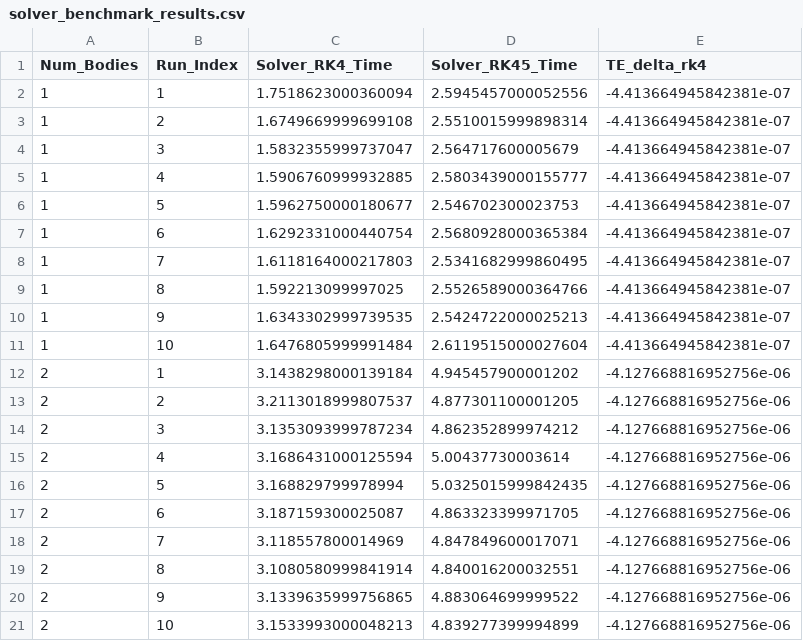
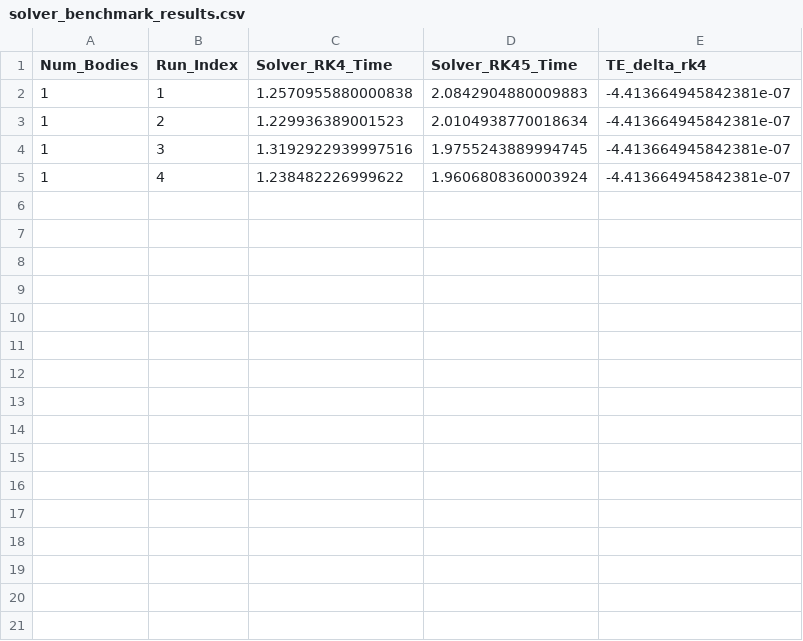
Before and after one commit to jenemene/Bachelor, a CSV file: Arbejdspakke2/order_n_val_results/solver_benchmark_results.csv, drawn as a sheet.

```diff
--- a/Arbejdspakke2/order_n_val_results/solver_benchmark_results.csv
+++ b/Arbejdspakke2/order_n_val_results/solver_benchmark_results.csv
@@ -1,21 +1,5 @@
 Num_Bodies,Run_Index,Solver_RK4_Time,Solver_RK45_Time,TE_delta_rk4
-1,1,1.7518623000360094,2.5945457000052556,-4.413664945842381e-07
-1,2,1.6749669999699108,2.5510015999898314,-4.413664945842381e-07
-1,3,1.5832355999737047,2.564717600005679,-4.413664945842381e-07
-1,4,1.5906760999932885,2.5803439000155777,-4.413664945842381e-07
-1,5,1.5962750000180677,2.546702300023753,-4.413664945842381e-07
-1,6,1.6292331000440754,2.5680928000365384,-4.413664945842381e-07
-1,7,1.6118164000217803,2.5341682999860495,-4.413664945842381e-07
-1,8,1.592213099997025,2.5526589000364766,-4.413664945842381e-07
-1,9,1.6343302999739535,2.5424722000025213,-4.413664945842381e-07
-1,10,1.6476805999991484,2.6119515000027604,-4.413664945842381e-07
-2,1,3.1438298000139184,4.945457900001202,-4.127668816952756e-06
-2,2,3.2113018999807537,4.877301100001205,-4.127668816952756e-06
-2,3,3.1353093999787234,4.862352899974212,-4.127668816952756e-06
-2,4,3.1686431000125594,5.00437730003614,-4.127668816952756e-06
-2,5,3.168829799978994,5.0325015999842435,-4.127668816952756e-06
-2,6,3.187159300025087,4.863323399971705,-4.127668816952756e-06
-2,7,3.118557800014969,4.847849600017071,-4.127668816952756e-06
-2,8,3.1080580999841914,4.840016200032551,-4.127668816952756e-06
-2,9,3.1339635999756865,4.883064699999522,-4.127668816952756e-06
-2,10,3.1533993000048213,4.839277399994899,-4.127668816952756e-06
+1,1,1.2570955880000838,2.0842904880009883,-4.413664945842381e-07
+1,2,1.229936389001523,2.0104938770018634,-4.413664945842381e-07
+1,3,1.3192922939997516,1.9755243889994745,-4.413664945842381e-07
+1,4,1.238482226999622,1.9606808360003924,-4.413664945842381e-07
```
Also changed, not shown: 7 other files.
